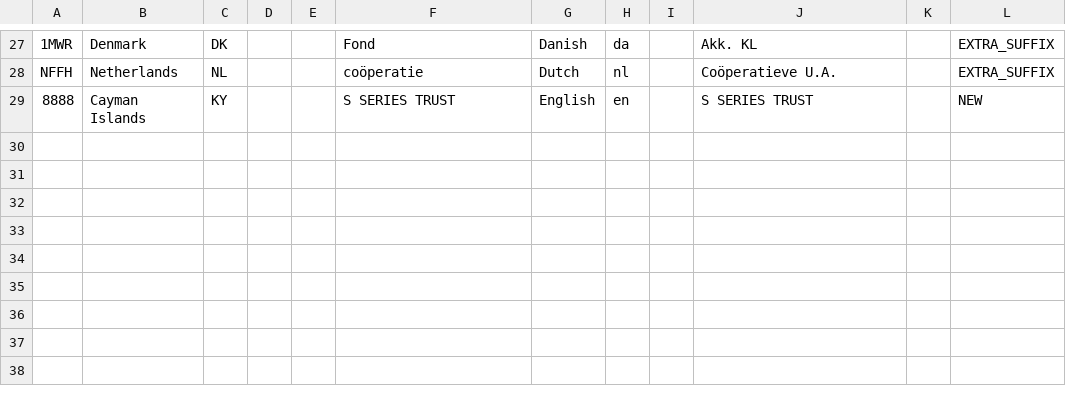
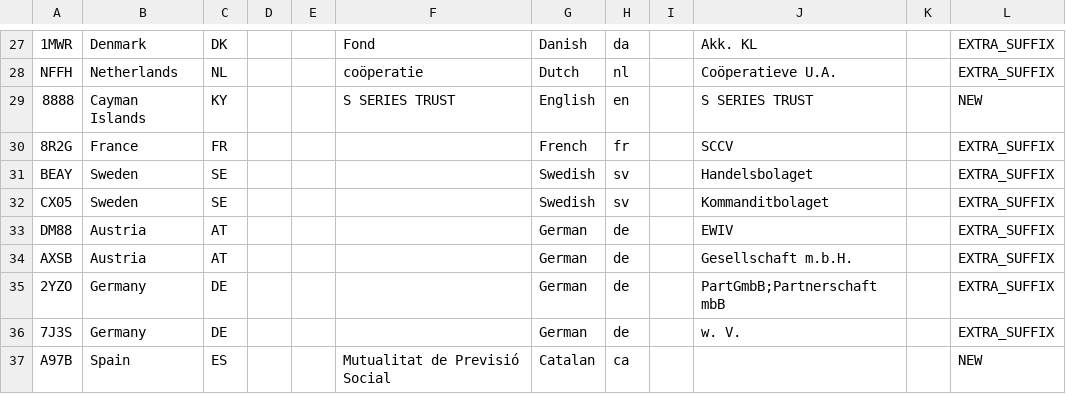
Before and after one commit to nazimkov/legalsuffix, a CSV file: docs/extra-elf-codes.csv, drawn as a sheet; only a part is shown, gaps mark what is left out.

Commit message:
fix(data): refresh GLEIF suffix coverage

```diff
--- a/docs/extra-elf-codes.csv
+++ b/docs/extra-elf-codes.csv
@@ -29 +29,9 @@ NFFH,Netherlands,NL,,,coöperatie,Dutch,nl,,Coöperatieve U.A.,,EXTRA_SUFFIX
 8888,Cayman Islands,KY,,,S SERIES TRUST,English,en,,S SERIES TRUST,,NEW
+8R2G,France,FR,,,,French,fr,,SCCV,,EXTRA_SUFFIX
+BEAY,Sweden,SE,,,,Swedish,sv,,Handelsbolaget,,EXTRA_SUFFIX
+CX05,Sweden,SE,,,,Swedish,sv,,Kommanditbolaget,,EXTRA_SUFFIX
+DM88,Austria,AT,,,,German,de,,EWIV,,EXTRA_SUFFIX
+AXSB,Austria,AT,,,,German,de,,Gesellschaft m.b.H.,,EXTRA_SUFFIX
+2YZO,Germany,DE,,,,German,de,,PartGmbB;Partnerschaft mbB,,EXTRA_SUFFIX
+7J3S,Germany,DE,,,,German,de,,w. V.,,EXTRA_SUFFIX
+A97B,Spain,ES,,,Mutualitat de Previsió Social,Catalan,ca,,,,NEW
```
Also changed, not shown: src/legalsuffix/data/suffixes.csv, 21 other files.
